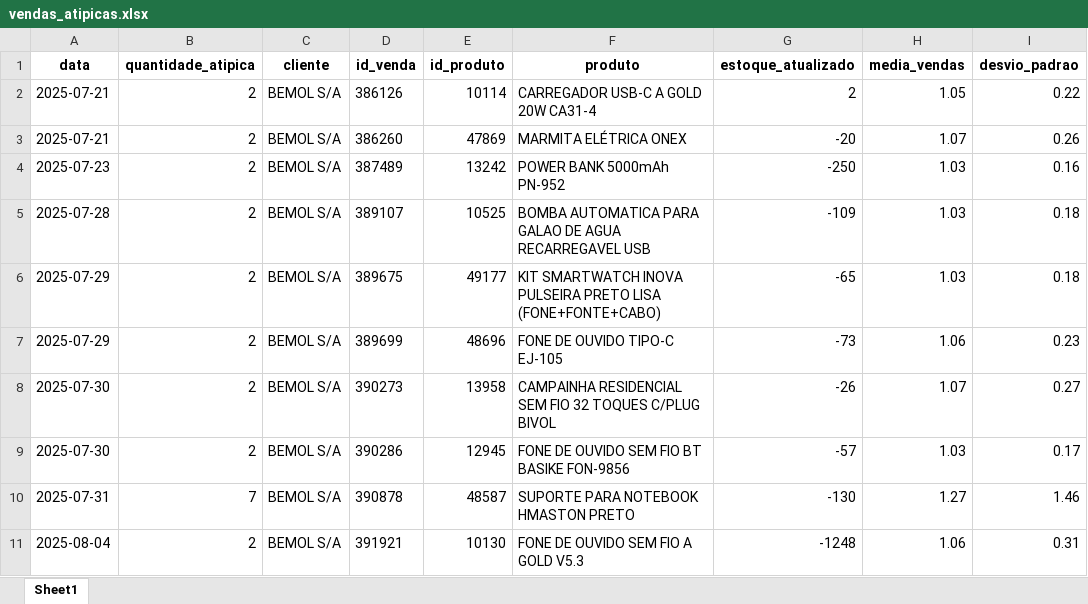
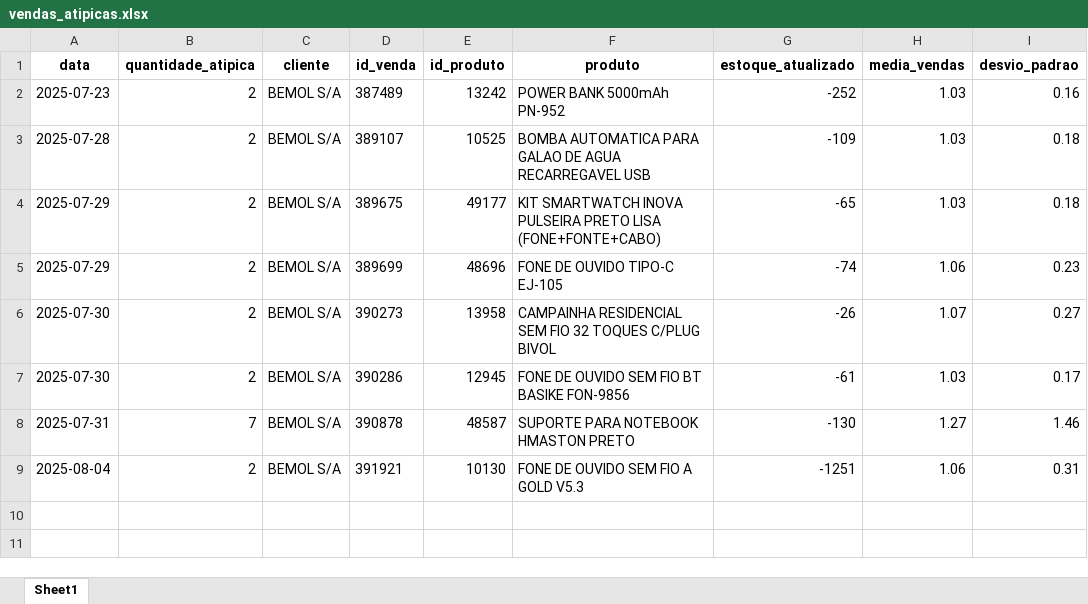
Before and after one commit to maloka-ai/poc-dashboard, an Excel workbook: dados/BIBI/Dados_BIBI_PF/vendas_atipicas.xlsx, sheet Sheet1, drawn as a sheet; values as stored, in another font and other column widths than the file's, no borders; removed rows and columns are numbered as before the commit, all else as after; the diff names each change by its address in the sheet, - before the commit and + after, or states it on an @@ line.

Commit message:
atualizei dados bibi e add

```diff
--- a/dados/BIBI/Dados_BIBI_PF/vendas_atipicas.xlsx (sheet Sheet1)
+++ b/dados/BIBI/Dados_BIBI_PF/vendas_atipicas.xlsx (sheet Sheet1)
-row 2: 2025-07-21 | 2 | BEMOL S/A | 386126 | 10114 | CARREGADOR USB-C A GOLD 20W CA31-4 | 2 | 1.05 | 0.22
-row 3: 2025-07-21 | 2 | BEMOL S/A | 386260 | 47869 | MARMITA ELÉTRICA ONEX | -20 | 1.07 | 0.26
-G2 (estoque_atualizado): -250
+G2 (estoque_atualizado): -252
-G5 (estoque_atualizado): -73
+G5 (estoque_atualizado): -74
-G7 (estoque_atualizado): -57
+G7 (estoque_atualizado): -61
-G9 (estoque_atualizado): -1248
+G9 (estoque_atualizado): -1251
```
Also changed, not shown: dados/ADD/Dados_ADD_PF/analise_consistencia_estoque.xlsx, dados/ADD/Dados_ADD_PF/analise_curva_cobertura.xlsx, 28 other files.
